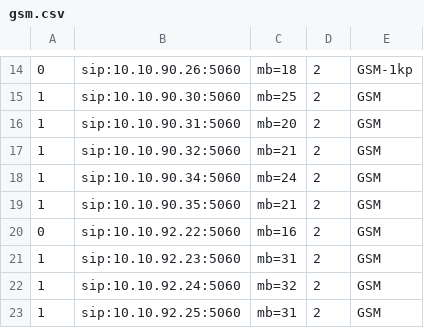
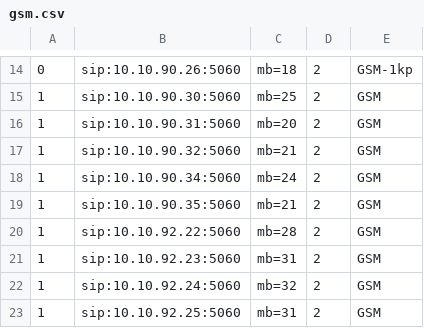
Before and after one commit to devops-itcs/CONFIG-CHANNEL-MB-NP, a CSV file: gsm.csv, drawn as a sheet; only a part is shown, gaps mark what is left out.

Commit message:
Update gsm.csv

```diff
--- a/gsm.csv
+++ b/gsm.csv
@@ -19,3 +19,3 @@
 1,sip:10.10.90.35:5060,mb=21,2,GSM
-0,sip:10.10.92.22:5060,mb=16,2,GSM
+1,sip:10.10.92.22:5060,mb=28,2,GSM
 1,sip:10.10.92.23:5060,mb=31,2,GSM
```
